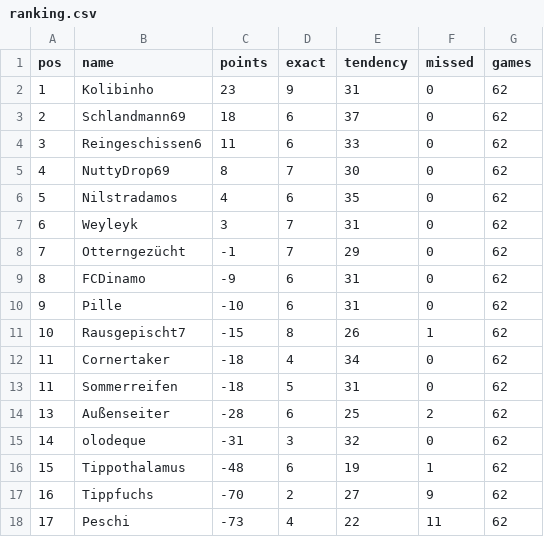
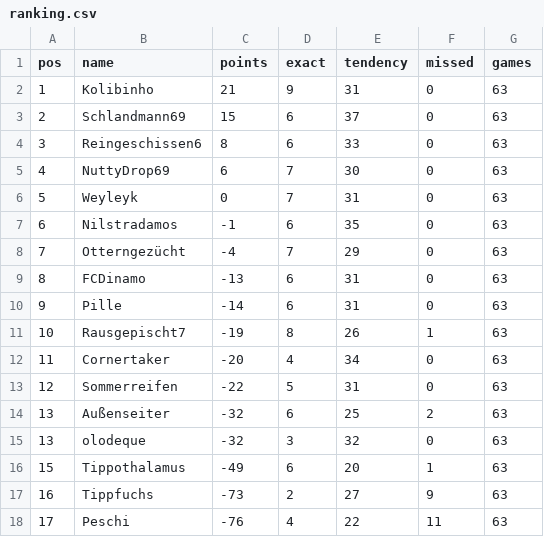
Before and after one commit to senickel/mexiko26-wertung, a CSV file: ranking.csv, drawn as a sheet.

Commit message:
update ranking

```diff
--- a/ranking.csv
+++ b/ranking.csv
@@ -1,18 +1,18 @@
 pos,name,points,exact,tendency,missed,games
-1,Kolibinho,23,9,31,0,62
-2,Schlandmann69,18,6,37,0,62
-3,Reingeschissen6,11,6,33,0,62
-4,NuttyDrop69,8,7,30,0,62
-5,Nilstradamos,4,6,35,0,62
-6,Weyleyk,3,7,31,0,62
-7,Otterngezücht,-1,7,29,0,62
-8,FCDinamo,-9,6,31,0,62
-9,Pille,-10,6,31,0,62
-10,Rausgepischt7,-15,8,26,1,62
-11,Cornertaker,-18,4,34,0,62
-11,Sommerreifen,-18,5,31,0,62
-13,Außenseiter,-28,6,25,2,62
-14,olodeque,-31,3,32,0,62
-15,Tippothalamus,-48,6,19,1,62
-16,Tippfuchs,-70,2,27,9,62
-17,Peschi,-73,4,22,11,62
+1,Kolibinho,21,9,31,0,63
+2,Schlandmann69,15,6,37,0,63
+3,Reingeschissen6,8,6,33,0,63
+4,NuttyDrop69,6,7,30,0,63
+5,Weyleyk,0,7,31,0,63
+6,Nilstradamos,-1,6,35,0,63
+7,Otterngezücht,-4,7,29,0,63
+8,FCDinamo,-13,6,31,0,63
+9,Pille,-14,6,31,0,63
+10,Rausgepischt7,-19,8,26,1,63
+11,Cornertaker,-20,4,34,0,63
+12,Sommerreifen,-22,5,31,0,63
+13,Außenseiter,-32,6,25,2,63
+13,olodeque,-32,3,32,0,63
+15,Tippothalamus,-49,6,20,1,63
+16,Tippfuchs,-73,2,27,9,63
+17,Peschi,-76,4,22,11,63
```
Also changed, not shown: 18 other files.
